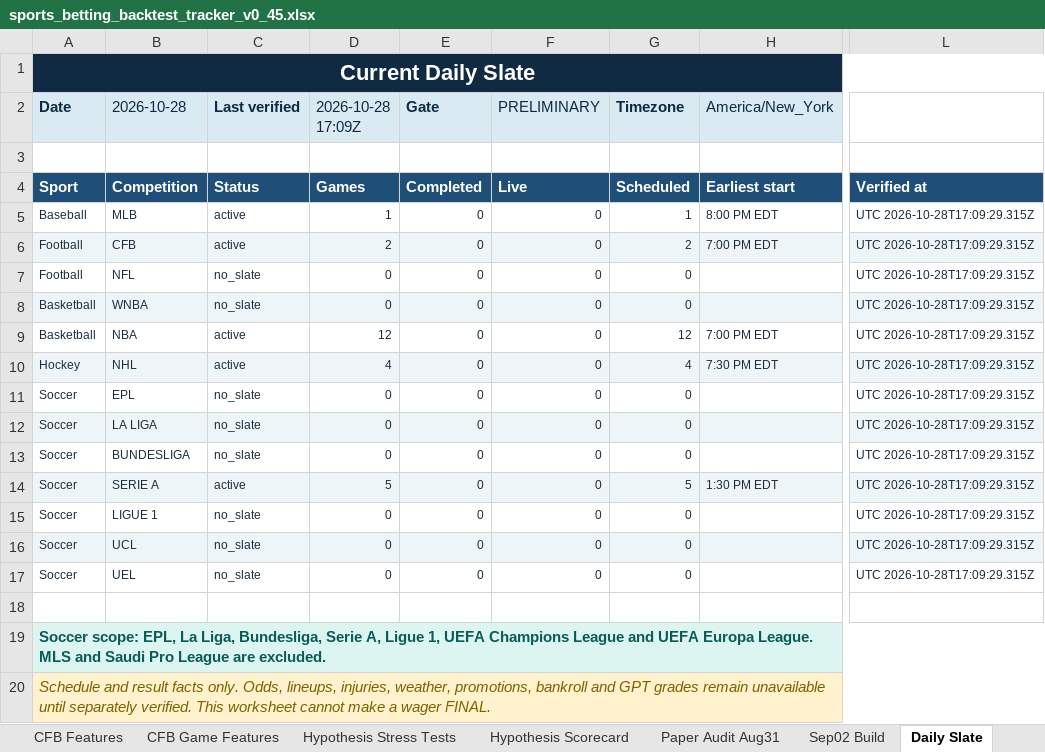
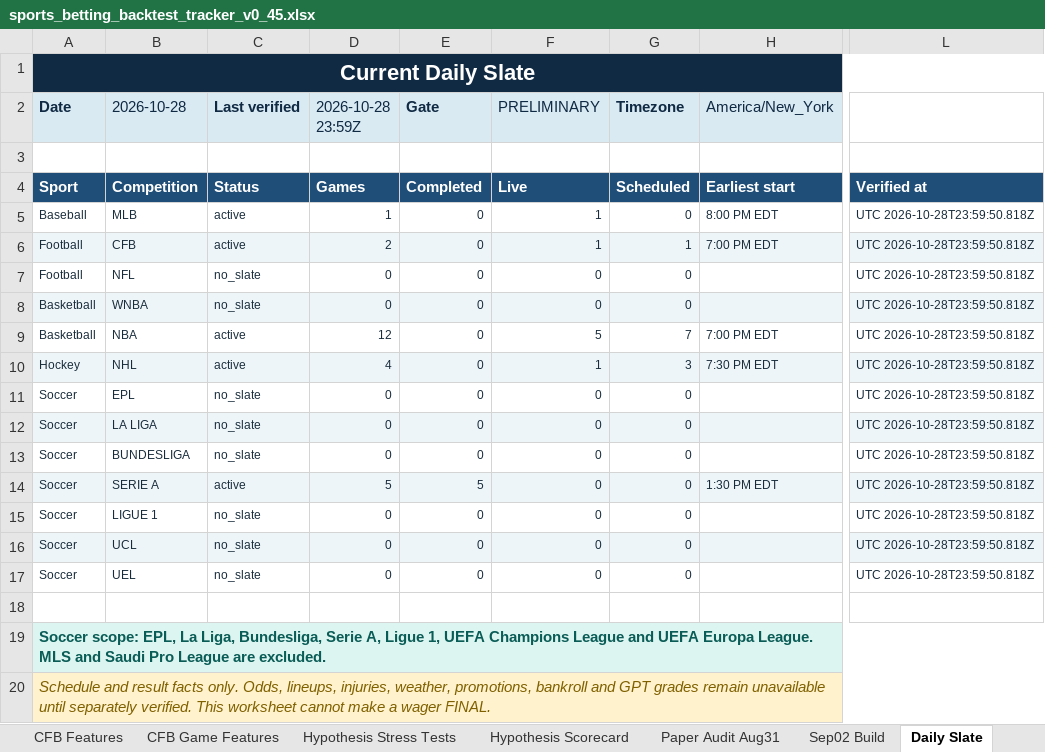
Before and after one commit to KevinKato27/SportsBetting, an Excel workbook: data/imports/sports_betting_backtest_tracker_v0_45.xlsx, sheet Daily Slate, drawn as a sheet; only a part is shown, gaps mark what is left out; values as stored, in another font and other column widths than the file's, no borders; the diff names each change by its address in the sheet, - before the commit and + after, or states it on an @@ line.

```diff
--- a/data/imports/sports_betting_backtest_tracker_v0_45.xlsx (sheet Daily Slate)
+++ b/data/imports/sports_betting_backtest_tracker_v0_45.xlsx (sheet Daily Slate)
-D2: 2026-10-28 17:09Z
+D2: 2026-10-28 23:59Z
-F5:F6 (PRELIMINARY): 0
+F5:F6 (PRELIMINARY): 1
-G5 (Timezone): 1
+G5 (Timezone): 0
-L5:L17: UTC 2026-10-28T17:09:29.315Z
+L5:L17: UTC 2026-10-28T23:59:50.818Z
-G6 (Timezone): 2
+G6 (Timezone): 1
-F9 (PRELIMINARY): 0
+F9 (PRELIMINARY): 5
-G9 (Timezone): 12
+G9 (Timezone): 7
-F10 (PRELIMINARY): 0
+F10 (PRELIMINARY): 1
-G10 (Timezone): 4
+G10 (Timezone): 3
-E14 (Gate): 0
+E14 (Gate): 5
-G14 (Timezone): 5
+G14 (Timezone): 0
```
Also changed, not shown: 2 other files.
